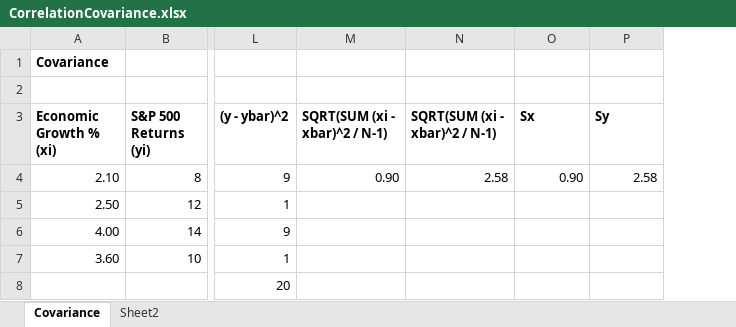
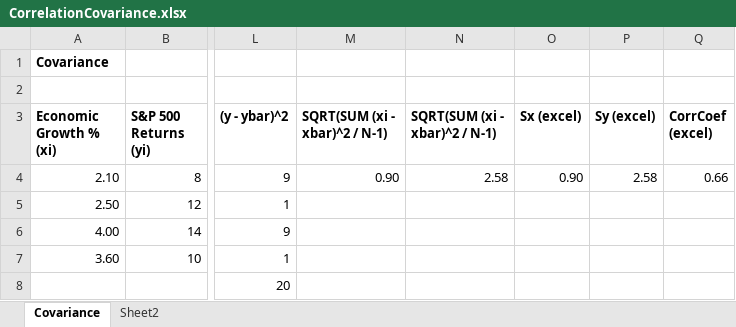
Before and after one commit to dsikar/msc-data-science, an Excel workbook: INM431-MachineLearning/labs/week01/CorrelationCovariance.xlsx, sheet Covariance, drawn as a sheet; only a part is shown, gaps mark what is left out; values as stored, in another font and other column widths than the file's, no borders; the diff names each change by its address in the sheet, - before the commit and + after, or states it on an @@ line.

```diff
--- a/INM431-MachineLearning/labs/week01/CorrelationCovariance.xlsx (sheet Covariance)
+++ b/INM431-MachineLearning/labs/week01/CorrelationCovariance.xlsx (sheet Covariance)
+column Q (CorrCoef (excel)), row 4: 0.66
-O3: Sx
+O3: Sx (excel)
-P3: Sy
+P3: Sy (excel)
```
Also changed, not shown: 37 other files.
